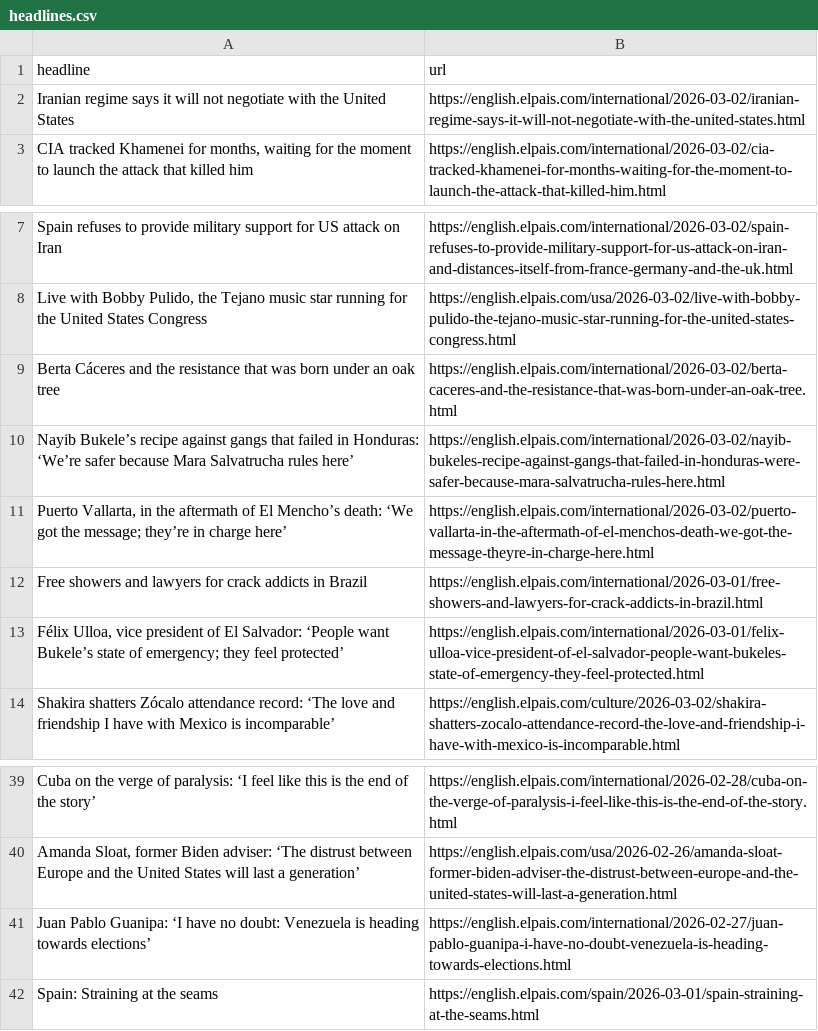
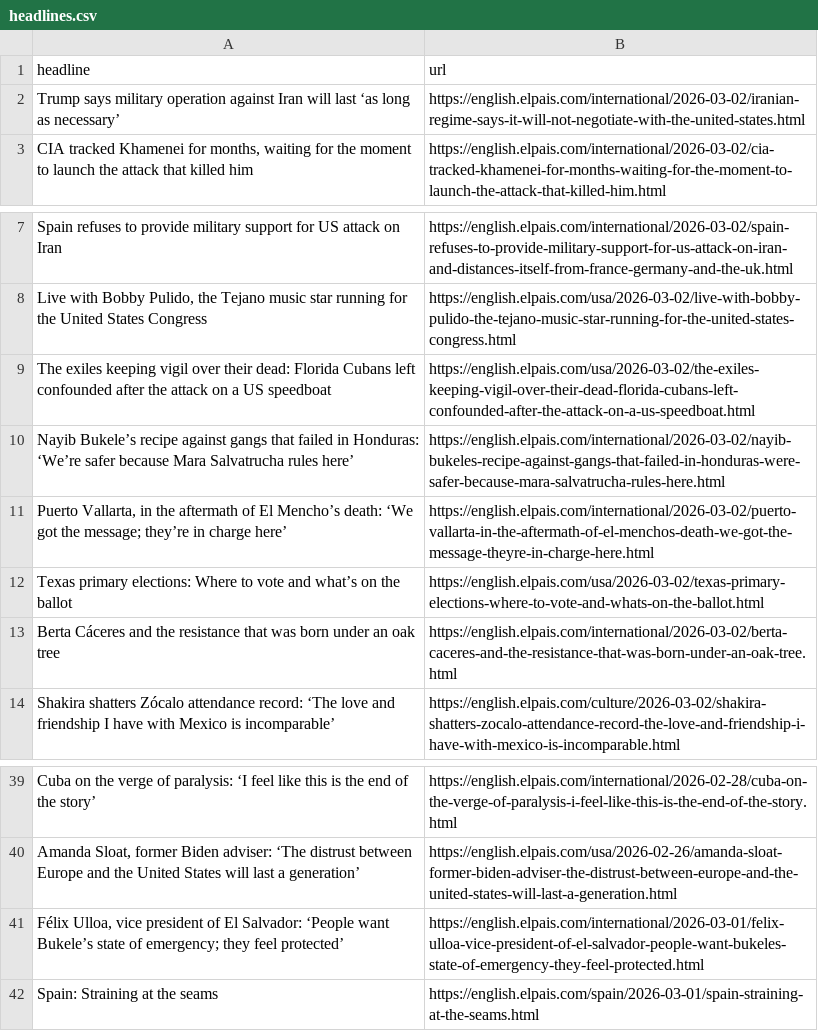
Before and after one commit to LisaMEckardt/el-pais-autoscraper, a CSV file: headlines.csv, drawn as a sheet; only a part is shown, gaps mark what is left out.

```diff
--- a/headlines.csv
+++ b/headlines.csv
@@ -1,3 +1,3 @@
 headline,url
-Iranian regime says it will not negotiate with the United States,https://english.elpais.com/international/2026-03-02/iranian-regime-says-it-will-not-negotiate-with-the-united-states.html
+Trump says military operation against Iran will last ‘as long as necessary’ ,https://english.elpais.com/international/2026-03-02/iranian-regime-says-it-will-not-negotiate-with-the-united-states.html
 "CIA tracked Khamenei for months, waiting for the moment to launch the attack that killed him",https://english.elpais.com/international/2026-03-02/cia-tracked-khamenei-for-months-waiting-for-the-moment-to-launch-the-attack-that-killed-him.html
@@ -8,7 +8,7 @@ Spain refuses to provide military support for US attack on Iran,https://english.
 "Live with Bobby Pulido, the Tejano music star running for the United States Congress",https://english.elpais.com/usa/2026-03-02/live-with-bobby-pulido-the-tejano-music-star-running-for-the-united-states-congress.html
-Berta Cáceres and the resistance that was born under an oak tree  ,https://english.elpais.com/international/2026-03-02/berta-caceres-and-the-resistance-that-was-born-under-an-oak-tree.html
+The exiles keeping vigil over their dead: Florida Cubans left confounded after the attack on a US speedboat,https://english.elpais.com/usa/2026-03-02/the-exiles-keeping-vigil-over-their-dead-florida-cubans-left-confounded-after-the-attack-on-a-us-speedboat.html
 Nayib Bukele’s recipe against gangs that failed in Honduras: ‘We’re safer because Mara Salvatrucha rules here’,https://english.elpais.com/international/2026-03-02/nayib-bukeles-recipe-against-gangs-that-failed-in-honduras-were-safer-because-mara-salvatrucha-rules-here.html
 "Puerto Vallarta, in the aftermath of El Mencho’s death: ‘We got the message; they’re in charge here’",https://english.elpais.com/international/2026-03-02/puerto-vallarta-in-the-aftermath-of-el-menchos-death-we-got-the-message-theyre-in-charge-here.html
-Free showers and lawyers for crack addicts in Brazil,https://english.elpais.com/international/2026-03-01/free-showers-and-lawyers-for-crack-addicts-in-brazil.html
-"Félix Ulloa, vice president of El Salvador: ‘People want Bukele’s state of emergency; they feel protected’ ",https://english.elpais.com/international/2026-03-01/felix-ulloa-vice-president-of-el-salvador-people-want-bukeles-state-of-emergency-they-feel-protected.html
+Texas primary elections: Where to vote and what’s on the ballot ,https://english.elpais.com/usa/2026-03-02/texas-primary-elections-where-to-vote-and-whats-on-the-ballot.html
+Berta Cáceres and the resistance that was born under an oak tree  ,https://english.elpais.com/international/2026-03-02/berta-caceres-and-the-resistance-that-was-born-under-an-oak-tree.html
 Shakira shatters Zócalo attendance record: ‘The love and friendship I have with Mexico is incomparable’ ,https://english.elpais.com/culture/2026-03-02/shakira-shatters-zocalo-attendance-record-the-love-and-friendship-i-have-with-mexico-is-incomparable.html
@@ -40,3 +40,3 @@ Cuba on the verge of paralysis: ‘I feel like this is the end of the story’,h
 "Amanda Sloat, former Biden adviser: ‘The distrust between Europe and the United States will last a generation’",https://english.elpais.com/usa/2026-02-26/amanda-sloat-former-biden-adviser-the-distrust-between-europe-and-the-united-states-will-last-a-generation.html
-Juan Pablo Guanipa: ‘I have no doubt: Venezuela is heading towards elections’,https://english.elpais.com/international/2026-02-27/juan-pablo-guanipa-i-have-no-doubt-venezuela-is-heading-towards-elections.html
+"Félix Ulloa, vice president of El Salvador: ‘People want Bukele’s state of emergency; they feel protected’ ",https://english.elpais.com/international/2026-03-01/felix-ulloa-vice-president-of-el-salvador-people-want-bukeles-state-of-emergency-they-feel-protected.html
 Spain: Straining at the seams,https://english.elpais.com/spain/2026-03-01/spain-straining-at-the-seams.html
```
